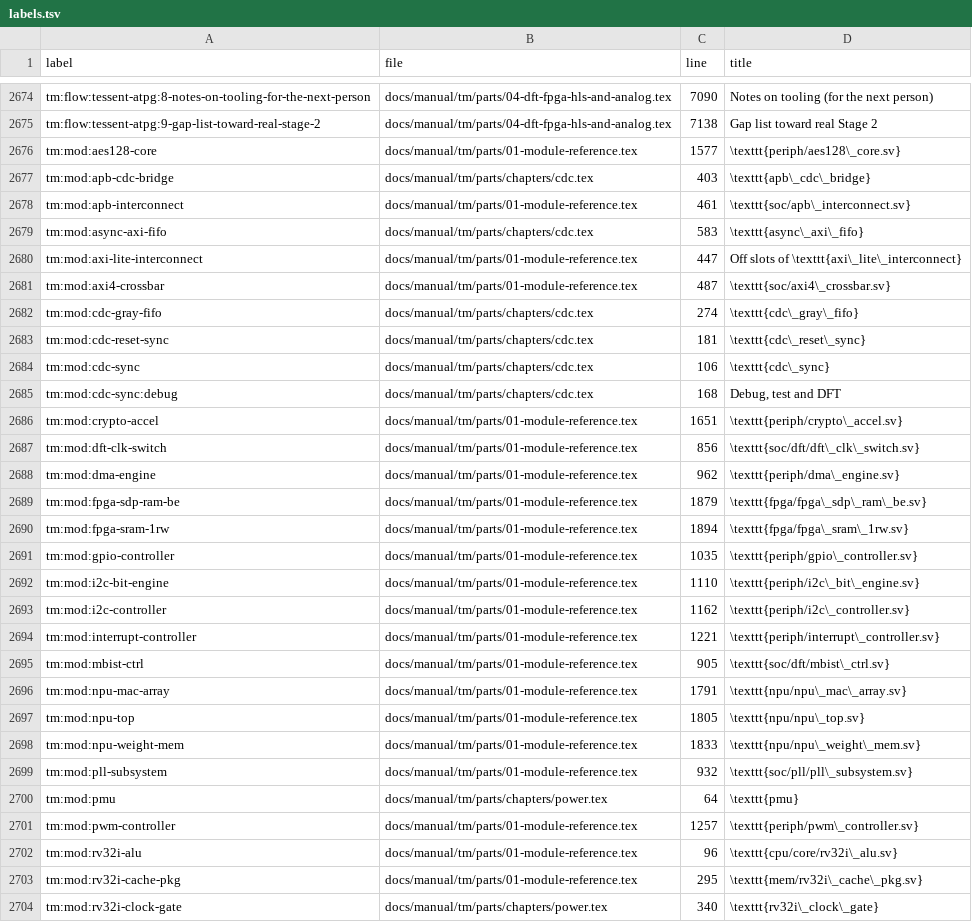
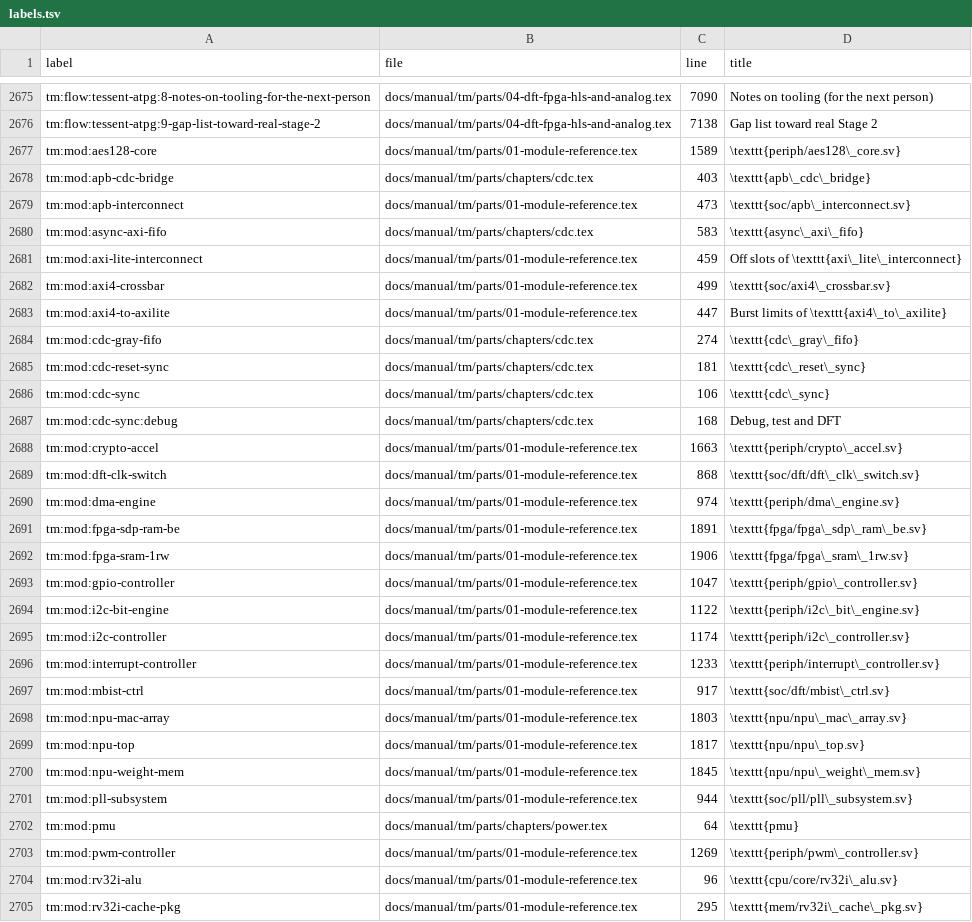
Before and after one commit to chuanseng-ng/claude_verilog_test, a TSV file: docs/manual/common/labels.tsv, drawn as a sheet; only a part is shown, gaps mark what is left out; the shorter side is filled out with more unchanged rows; the diff covers the shown part only.

Commit message:
[Doc] axi4_to_axilite burst limits and fabric protocol-corner record
New TM section tm:mod:axi4-to-axilite lists the INCR-only and WLAST limits
with their expect_fail tests and the crossbar corner behaviour; CR entry
cr:defect:fabric-protocol-corners records measurements, mutants and the
pslverr waiver corrections.

```diff
--- a/docs/manual/common/labels.tsv
+++ b/docs/manual/common/labels.tsv
@@ -2675,8 +2676,9 @@ tm:flow:tessent-atpg:8-notes-on-tooling-for-the-next-person	docs/manual/tm/parts
 tm:flow:tessent-atpg:9-gap-list-toward-real-stage-2	docs/manual/tm/parts/04-dft-fpga-hls-and-analog.tex	7138	Gap list toward real Stage 2
-tm:mod:aes128-core	docs/manual/tm/parts/01-module-reference.tex	1577	\texttt{periph/aes128\_core.sv}
+tm:mod:aes128-core	docs/manual/tm/parts/01-module-reference.tex	1589	\texttt{periph/aes128\_core.sv}
 tm:mod:apb-cdc-bridge	docs/manual/tm/parts/chapters/cdc.tex	403	\texttt{apb\_cdc\_bridge}
-tm:mod:apb-interconnect	docs/manual/tm/parts/01-module-reference.tex	461	\texttt{soc/apb\_interconnect.sv}
+tm:mod:apb-interconnect	docs/manual/tm/parts/01-module-reference.tex	473	\texttt{soc/apb\_interconnect.sv}
 tm:mod:async-axi-fifo	docs/manual/tm/parts/chapters/cdc.tex	583	\texttt{async\_axi\_fifo}
-tm:mod:axi-lite-interconnect	docs/manual/tm/parts/01-module-reference.tex	447	Off slots of \texttt{axi\_lite\_interconnect}
-tm:mod:axi4-crossbar	docs/manual/tm/parts/01-module-reference.tex	487	\texttt{soc/axi4\_crossbar.sv}
+tm:mod:axi-lite-interconnect	docs/manual/tm/parts/01-module-reference.tex	459	Off slots of \texttt{axi\_lite\_interconnect}
+tm:mod:axi4-crossbar	docs/manual/tm/parts/01-module-reference.tex	499	\texttt{soc/axi4\_crossbar.sv}
+tm:mod:axi4-to-axilite	docs/manual/tm/parts/01-module-reference.tex	447	Burst limits of \texttt{axi4\_to\_axilite}
 tm:mod:cdc-gray-fifo	docs/manual/tm/parts/chapters/cdc.tex	274	\texttt{cdc\_gray\_fifo}
@@ -2685,18 +2687,18 @@ tm:mod:cdc-sync	docs/manual/tm/parts/chapters/cdc.tex	106	\texttt{cdc\_sync}
 tm:mod:cdc-sync:debug	docs/manual/tm/parts/chapters/cdc.tex	168	Debug, test and DFT
-tm:mod:crypto-accel	docs/manual/tm/parts/01-module-reference.tex	1651	\texttt{periph/crypto\_accel.sv}
-tm:mod:dft-clk-switch	docs/manual/tm/parts/01-module-reference.tex	856	\texttt{soc/dft/dft\_clk\_switch.sv}
-tm:mod:dma-engine	docs/manual/tm/parts/01-module-reference.tex	962	\texttt{periph/dma\_engine.sv}
-tm:mod:fpga-sdp-ram-be	docs/manual/tm/parts/01-module-reference.tex	1879	\texttt{fpga/fpga\_sdp\_ram\_be.sv}
-tm:mod:fpga-sram-1rw	docs/manual/tm/parts/01-module-reference.tex	1894	\texttt{fpga/fpga\_sram\_1rw.sv}
-tm:mod:gpio-controller	docs/manual/tm/parts/01-module-reference.tex	1035	\texttt{periph/gpio\_controller.sv}
-tm:mod:i2c-bit-engine	docs/manual/tm/parts/01-module-reference.tex	1110	\texttt{periph/i2c\_bit\_engine.sv}
-tm:mod:i2c-controller	docs/manual/tm/parts/01-module-reference.tex	1162	\texttt{periph/i2c\_controller.sv}
-tm:mod:interrupt-controller	docs/manual/tm/parts/01-module-reference.tex	1221	\texttt{periph/interrupt\_controller.sv}
-tm:mod:mbist-ctrl	docs/manual/tm/parts/01-module-reference.tex	905	\texttt{soc/dft/mbist\_ctrl.sv}
-tm:mod:npu-mac-array	docs/manual/tm/parts/01-module-reference.tex	1791	\texttt{npu/npu\_mac\_array.sv}
-tm:mod:npu-top	docs/manual/tm/parts/01-module-reference.tex	1805	\texttt{npu/npu\_top.sv}
-tm:mod:npu-weight-mem	docs/manual/tm/parts/01-module-reference.tex	1833	\texttt{npu/npu\_weight\_mem.sv}
-tm:mod:pll-subsystem	docs/manual/tm/parts/01-module-reference.tex	932	\texttt{soc/pll/pll\_subsystem.sv}
+tm:mod:crypto-accel	docs/manual/tm/parts/01-module-reference.tex	1663	\texttt{periph/crypto\_accel.sv}
+tm:mod:dft-clk-switch	docs/manual/tm/parts/01-module-reference.tex	868	\texttt{soc/dft/dft\_clk\_switch.sv}
+tm:mod:dma-engine	docs/manual/tm/parts/01-module-reference.tex	974	\texttt{periph/dma\_engine.sv}
+tm:mod:fpga-sdp-ram-be	docs/manual/tm/parts/01-module-reference.tex	1891	\texttt{fpga/fpga\_sdp\_ram\_be.sv}
+tm:mod:fpga-sram-1rw	docs/manual/tm/parts/01-module-reference.tex	1906	\texttt{fpga/fpga\_sram\_1rw.sv}
+tm:mod:gpio-controller	docs/manual/tm/parts/01-module-reference.tex	1047	\texttt{periph/gpio\_controller.sv}
+tm:mod:i2c-bit-engine	docs/manual/tm/parts/01-module-reference.tex	1122	\texttt{periph/i2c\_bit\_engine.sv}
+tm:mod:i2c-controller	docs/manual/tm/parts/01-module-reference.tex	1174	\texttt{periph/i2c\_controller.sv}
+tm:mod:interrupt-controller	docs/manual/tm/parts/01-module-reference.tex	1233	\texttt{periph/interrupt\_controller.sv}
+tm:mod:mbist-ctrl	docs/manual/tm/parts/01-module-reference.tex	917	\texttt{soc/dft/mbist\_ctrl.sv}
+tm:mod:npu-mac-array	docs/manual/tm/parts/01-module-reference.tex	1803	\texttt{npu/npu\_mac\_array.sv}
+tm:mod:npu-top	docs/manual/tm/parts/01-module-reference.tex	1817	\texttt{npu/npu\_top.sv}
+tm:mod:npu-weight-mem	docs/manual/tm/parts/01-module-reference.tex	1845	\texttt{npu/npu\_weight\_mem.sv}
+tm:mod:pll-subsystem	docs/manual/tm/parts/01-module-reference.tex	944	\texttt{soc/pll/pll\_subsystem.sv}
 tm:mod:pmu	docs/manual/tm/parts/chapters/power.tex	64	\texttt{pmu}
-tm:mod:pwm-controller	docs/manual/tm/parts/01-module-reference.tex	1257	\texttt{periph/pwm\_controller.sv}
+tm:mod:pwm-controller	docs/manual/tm/parts/01-module-reference.tex	1269	\texttt{periph/pwm\_controller.sv}
 tm:mod:rv32i-alu	docs/manual/tm/parts/01-module-reference.tex	96	\texttt{cpu/core/rv32i\_alu.sv}
```
Also changed, not shown: 1 added row and 16 edited cells elsewhere in this file, 2 other files.
